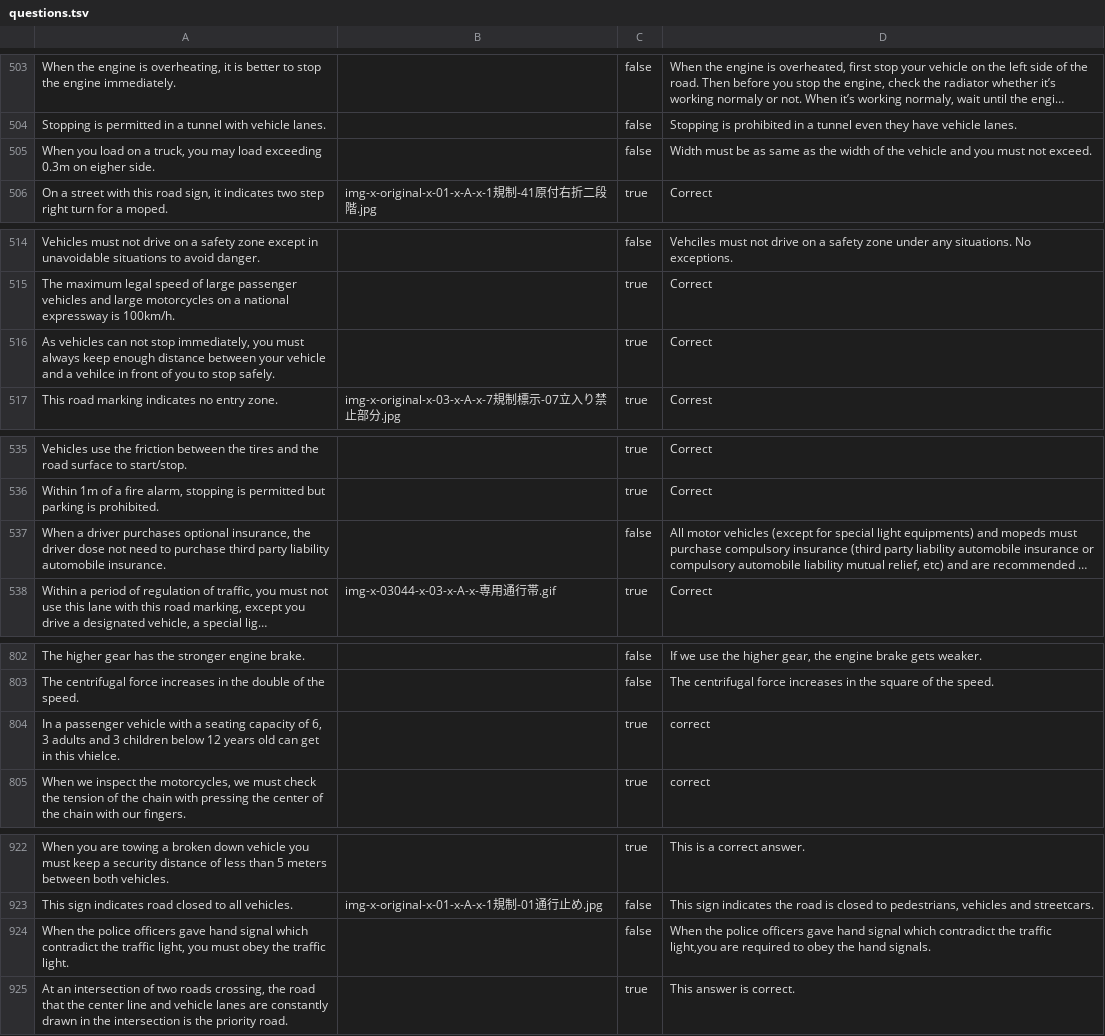
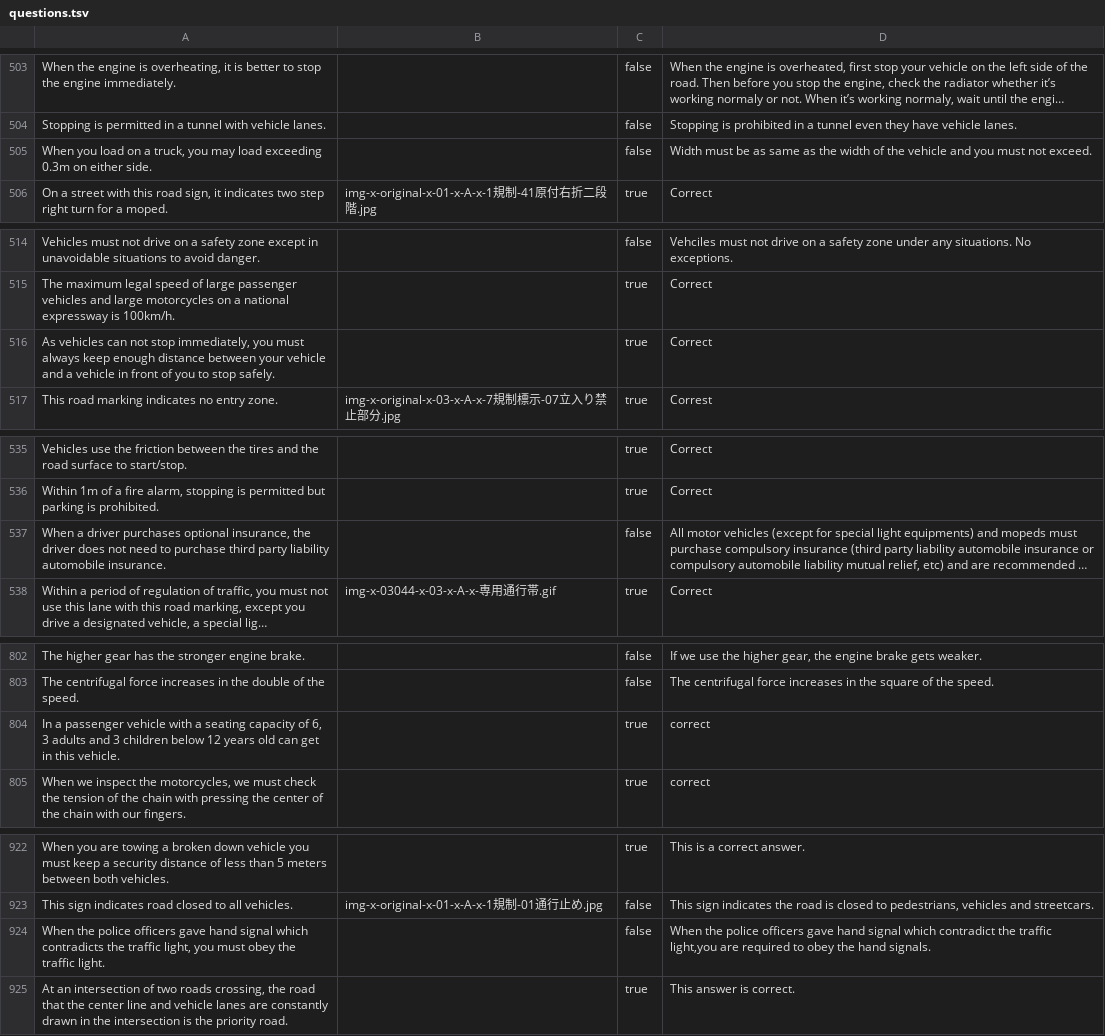
Before and after one commit to kevincobain2000/japan-drivers-license-practice-test-questions-english, a TSV file: questions.tsv, drawn as a sheet; only a part is shown, gaps mark what is left out; long unchanged cells end in …; the diff covers the shown part only; the diff names each change by its address in the sheet, - before the commit and + after, or states it on an @@ line.

```diff
--- a/questions.tsv
+++ b/questions.tsv
-A505: …0.3m on eigher side.
+A505: …0.3m on either side.
-A516: …and a vehilce in front…
+A516: …and a vehicle in front…
-A537: …the driver dose not need…
+A537: …the driver does not need…
-A804: …in this vhielce.
+A804: …in this vehicle.
-A924: …signal which contradict the traffic…
+A924: …signal which contradicts the traffic…
```
Also changed, not shown: 9 edited cells elsewhere in this file, 2 other files.
